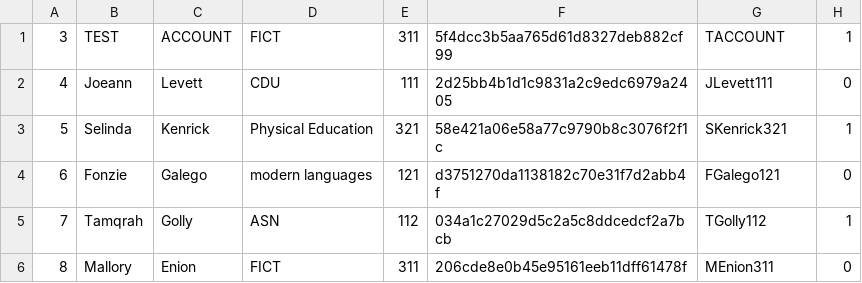
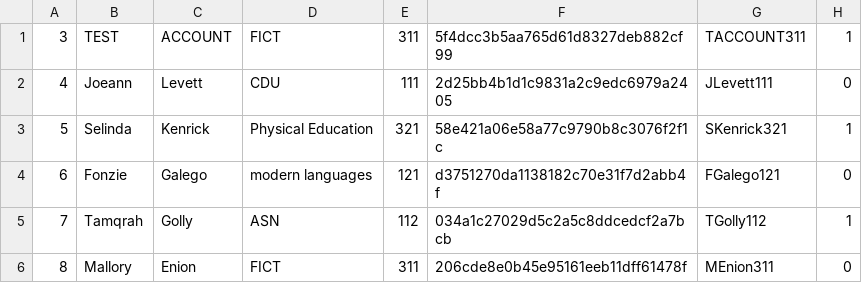
Before and after one commit to Euan-Lang/adv-computing-project, a CSV file: Design/STAFF_DATA.csv, drawn as a sheet; only a part is shown.

Commit message:
Update STAFF_DATA.csv

```diff
--- a/Design/STAFF_DATA.csv
+++ b/Design/STAFF_DATA.csv
@@ -1,2 +1,2 @@
-3,TEST,ACCOUNT,FICT,311,5f4dcc3b5aa765d61d8327deb882cf99,TACCOUNT,1
+3,TEST,ACCOUNT,FICT,311,5f4dcc3b5aa765d61d8327deb882cf99,TACCOUNT311,1
 4,Joeann,Levett,CDU,111,2d25bb4b1d1c9831a2c9edc6979a2405,JLevett111,0
```
